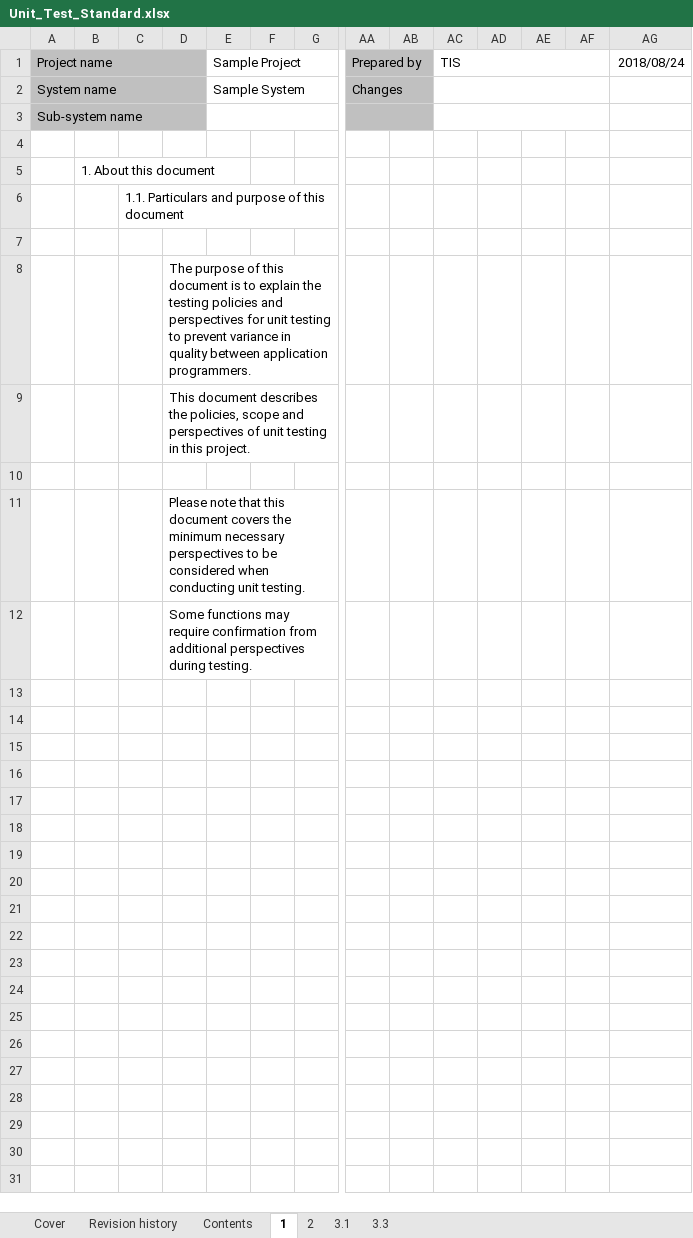
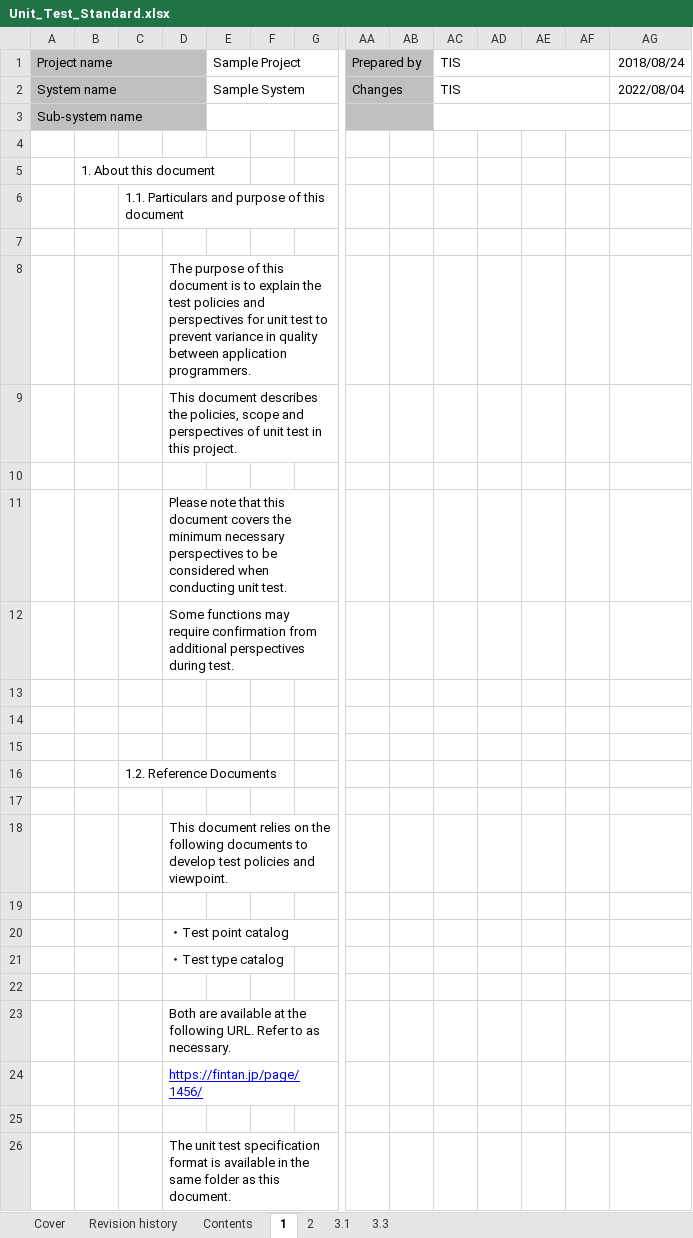
Before and after one commit to Fintan-contents/nablarch-system-development-guide, an Excel workbook: en/Sample_Project/Design_Document/A1_Project_Management_System/020_Architecture_Design/020_Development_Standards/020_Test_Standards/Unit_Test_Standard.xlsx, sheet 1, drawn as a sheet; only a part is shown, gaps mark what is left out; values as stored, in another font and other column widths than the file's, no borders; rows hold the shown columns only; the diff names each change by its address in the sheet, - before the commit and + after, or states it on an @@ line.

```diff
--- a/en/Sample_Project/Design_Document/A1_Project_Management_System/020_Architecture_Design/020_Development_Standards/020_Test_Standards/Unit_Test_Standard.xlsx (sheet 1)
+++ b/en/Sample_Project/Design_Document/A1_Project_Management_System/020_Architecture_Design/020_Development_Standards/020_Test_Standards/Unit_Test_Standard.xlsx (sheet 1)
-AC2: (empty)
+AC2: TIS
-AG2: (empty)
+AG2: 2022/08/04
-D8: …explain the testing policies and perspectives for unit testing to prevent…
+D8: …explain the test policies and perspectives for unit test to prevent…
-D9: …of unit testing in this…
+D9: …of unit test in this…
-D11: …conducting unit testing.
+D11: …conducting unit test.
-D12: …perspectives during testing.
+D12: …perspectives during test.
+row 13: (empty)
+row 14: (empty)
+row 15: (empty)
+row 16:  |  | 1.2. Reference Documents
+row 17: (empty)
+row 18:  |  |  | This document relies on the following documents to develop test policies and viewpoint.
+row 19: (empty)
+row 20:  |  |  | ・Test point catalog
+row 21:  |  |  | ・Test type catalog
+row 22: (empty)
+row 23:  |  |  | Both are available at the following URL. Refer to as necessary.
+row 24:  |  |  | https://fintan.jp/page/1456/
+row 25: (empty)
+row 26:  |  |  | The unit test specification format is available in the same folder as this document.
```
Also changed, not shown: sheet 3.1, sheet 2, sheet Revision history, sheet Contents, sheet 3.3, sheet Cover, charts or pictures, 3 other files.
